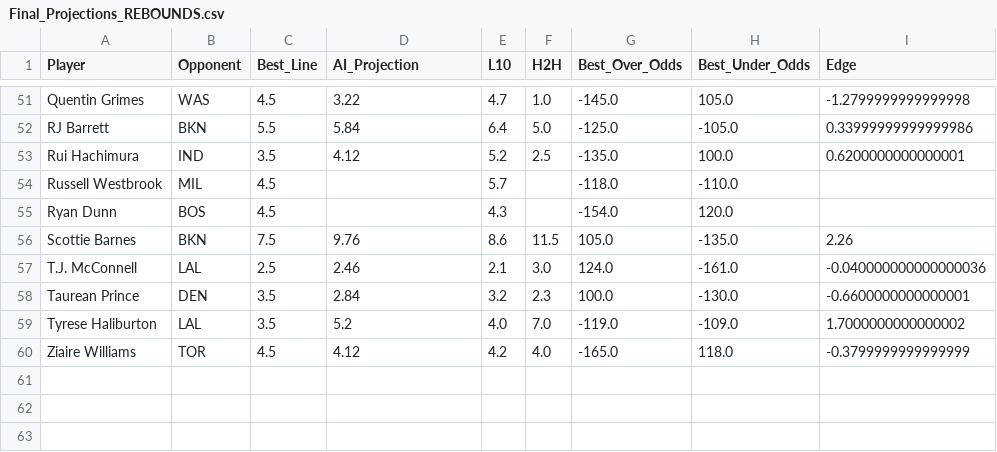
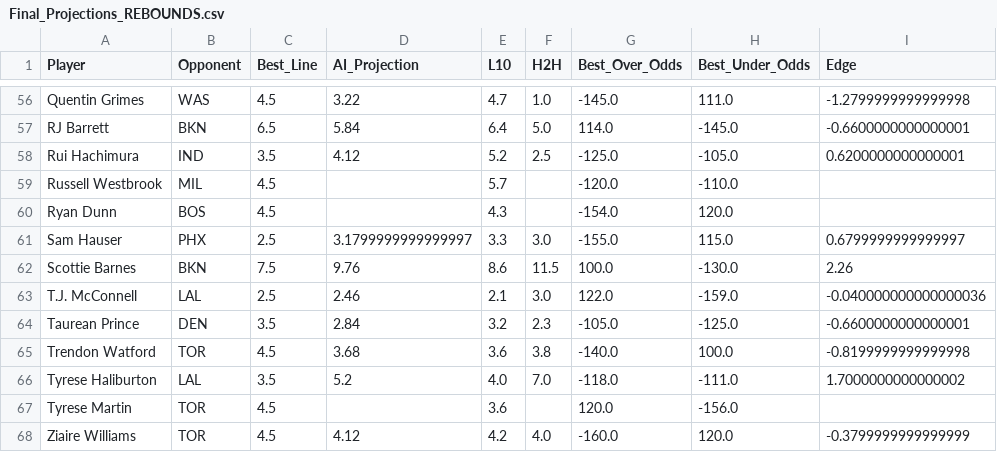
Before and after one commit to SebbyJM/nba-betting-pairs, a CSV file: Final_Projections_REBOUNDS.csv, drawn as a sheet; only a part is shown, gaps mark what is left out; addresses are those after the commit; the diff covers the shown part only; the diff names each change by its address in the sheet, - before the commit and + after, or states it on an @@ line.

```diff
--- a/Final_Projections_REBOUNDS.csv
+++ b/Final_Projections_REBOUNDS.csv
-H56 (Best_Under_Odds): 105.0
+H56 (Best_Under_Odds): 111.0
-C57 (Best_Line): 5.5
+C57 (Best_Line): 6.5
-G57 (Best_Over_Odds): -125.0
+G57 (Best_Over_Odds): 114.0
-H57 (Best_Under_Odds): -105.0
+H57 (Best_Under_Odds): -145.0
-I57 (Edge): 0.33999999999999986
+I57 (Edge): -0.6600000000000001
-G58 (Best_Over_Odds): -135.0
+G58 (Best_Over_Odds): -125.0
-H58 (Best_Under_Odds): 100.0
+H58 (Best_Under_Odds): -105.0
-G59 (Best_Over_Odds): -118.0
+G59 (Best_Over_Odds): -120.0
+row 61: Sam Hauser | PHX | 2.5 | 3.1799999999999997 | 3.3 | 3.0 | -155.0 | 115.0 | 0.6799999999999997
-G62 (Best_Over_Odds): 105.0
+G62 (Best_Over_Odds): 100.0
-H62 (Best_Under_Odds): -135.0
+H62 (Best_Under_Odds): -130.0
-G63 (Best_Over_Odds): 124.0
+G63 (Best_Over_Odds): 122.0
-H63 (Best_Under_Odds): -161.0
+H63 (Best_Under_Odds): -159.0
-G64 (Best_Over_Odds): 100.0
+G64 (Best_Over_Odds): -105.0
-H64 (Best_Under_Odds): -130.0
+H64 (Best_Under_Odds): -125.0
+row 65: Trendon Watford | TOR | 4.5 | 3.68 | 3.6 | 3.8 | -140.0 | 100.0 | -0.8199999999999998
-G66 (Best_Over_Odds): -119.0
+G66 (Best_Over_Odds): -118.0
-H66 (Best_Under_Odds): -109.0
+H66 (Best_Under_Odds): -111.0
+row 67: Tyrese Martin | TOR | 4.5 |  | 3.6 |  | 120.0 | -156.0
-G68 (Best_Over_Odds): -165.0
+G68 (Best_Over_Odds): -160.0
-H68 (Best_Under_Odds): 118.0
+H68 (Best_Under_Odds): 120.0
```
Also changed, not shown: 5 added rows and 57 edited cells elsewhere in this file, Cleaned_Best_Odds_ASSISTS.csv, Final_Projections_ASSISTS.csv, 17 other files.
